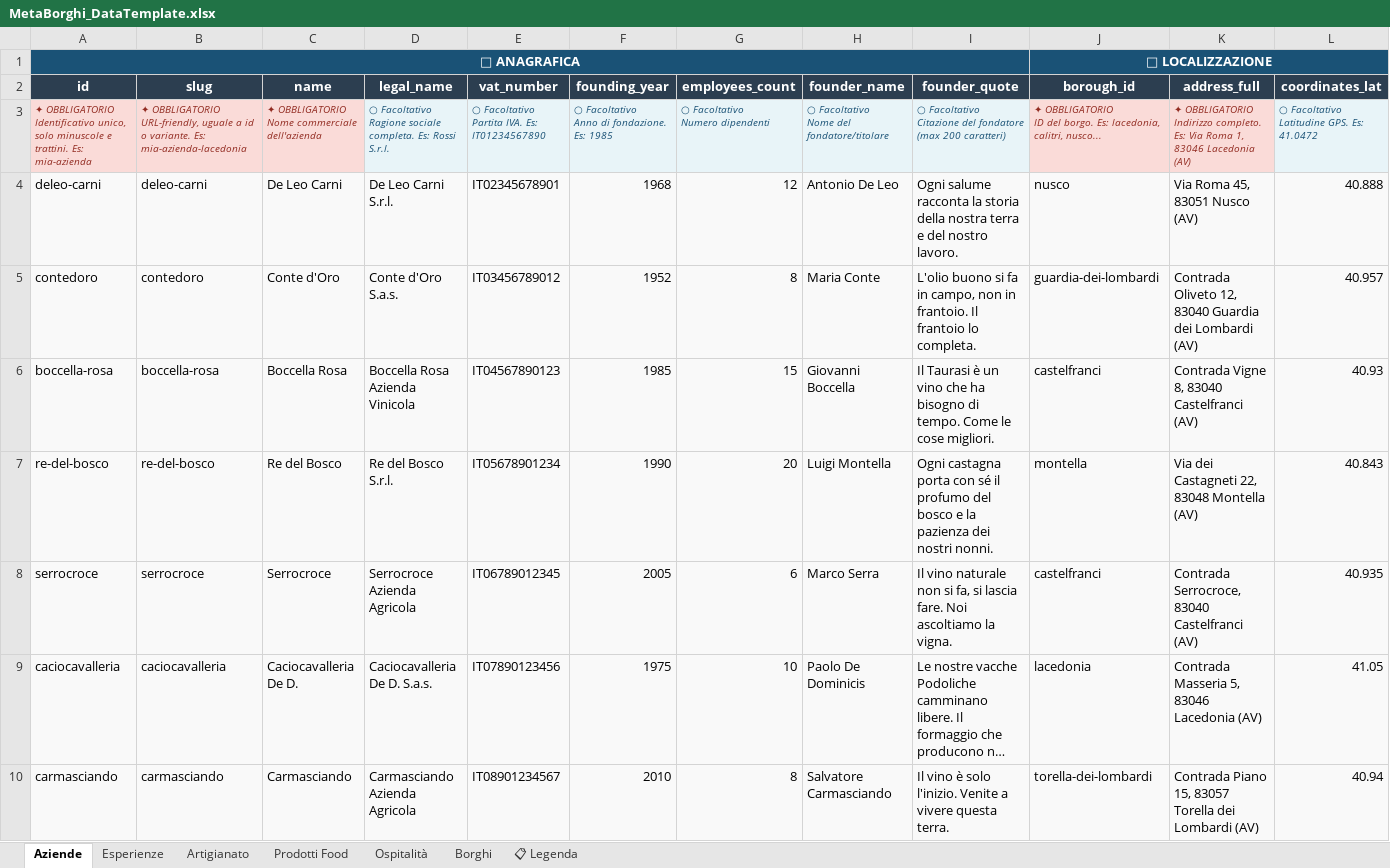
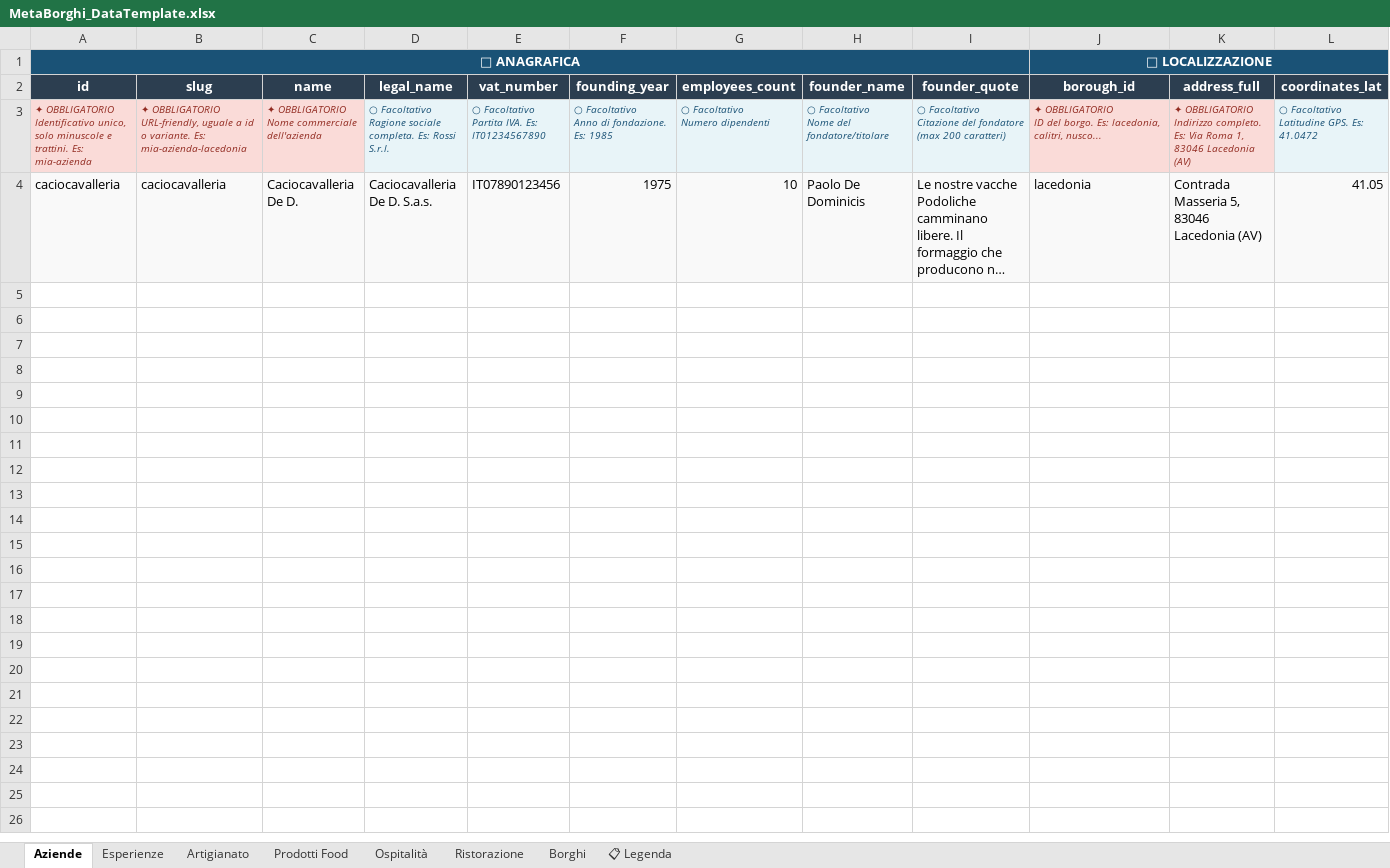
Before and after one commit to InnTour/MetaBorghi, an Excel workbook: MetaBorghi_DataTemplate.xlsx, sheet Aziende, drawn as a sheet; only a part is shown; long unchanged cells end in …; values as stored, in another font and other column widths than the file's, no borders; rows hold the shown columns only; the diff covers the shown part only; the diff names each change by its address in the sheet, - before the commit and + after, or states it on an @@ line.

```diff
--- a/MetaBorghi_DataTemplate.xlsx (sheet Aziende)
+++ b/MetaBorghi_DataTemplate.xlsx (sheet Aziende)
+sheet tab: Ristorazione
-row 4: deleo-carni | deleo-carni | De Leo Carni | De Leo Carni S.r.l. | IT02345678901 | 1968 | 12 | Antonio De Leo | Ogni salume racconta la storia della nostra terra e del nostro lavoro. | nusco | Via Roma 45, 83051 Nusco (AV) | 40.888
-row 5: contedoro | contedoro | Conte d'Oro | Conte d'Oro S.a.s. | IT03456789012 | 1952 | 8 | Maria Conte | L'olio buono si fa in campo, non in frantoio. Il frantoio lo completa. | guardia-dei-lombardi | Contrada Oliveto 12, 83040 Guardia dei Lombardi (AV) | 40.957
-row 6: boccella-rosa | boccella-rosa | Boccella Rosa | Boccella Rosa Azienda Vinicola | IT04567890123 | 1985 | 15 | Giovanni Boccella | Il Taurasi è un vino che ha bisogno di tempo. Come le cose migliori. | castelfranci | Contrada Vigne 8, 83040 Castelfranci (AV) | 40.93
-row 7: re-del-bosco | re-del-bosco | Re del Bosco | Re del Bosco S.r.l. | IT05678901234 | 1990 | 20 | Luigi Montella | Ogni castagna porta con sé il profumo del bosco e la pazienza dei nostri nonni. | montella | Via dei Castagneti 22, 83048 Montella (AV) | 40.843
-row 8: serrocroce | serrocroce | Serrocroce | Serrocroce Azienda Agricola | IT06789012345 | 2005 | 6 | Marco Serra | Il vino naturale non si fa, si lascia fare. Noi ascoltiamo la vigna. | castelfranci | Contrada Serrocroce, 83040 Castelfranci (AV) | 40.935
-row 10: carmasciando | carmasciando | Carmasciando | Carmasciando Azienda Agricola | IT08901234567 | 2010 | 8 | Salvatore Carmasciando | Il vino è solo l'inizio. Venite a vivere questa terra. | torella-dei-lombardi | Contrada Piano 15, 83057 Torella dei Lombardi (AV) | 40.94
```
Also changed, not shown: 6 removed rows elsewhere in this sheet, sheet Esperienze, sheet Ospitalità, sheet Artigianato, sheet Prodotti Food, sheet Borghi, 3 other files.
